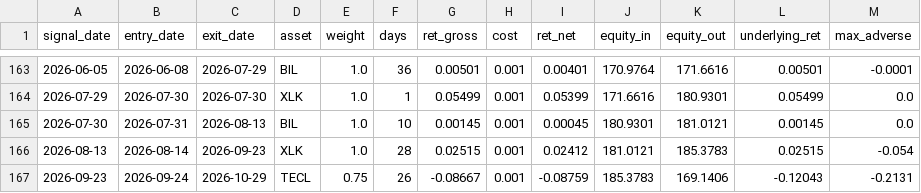
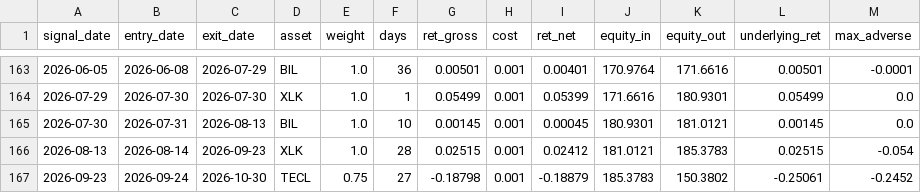
Before and after one commit to dampiermike/TECL_XLK_BIL_timing, a CSV file: results/trades.csv, drawn as a sheet; only a part is shown, gaps mark what is left out.

```diff
--- a/results/trades.csv
+++ b/results/trades.csv
@@ -166,2 +166,2 @@ signal_date,entry_date,exit_date,asset,weight,days,ret_gross,cost,ret_net,equity
 2026-08-13,2026-08-14,2026-09-23,XLK,1.0,28,0.02515,0.001,0.02412,181.0121,185.3783,0.02515,-0.054
-2026-09-23,2026-09-24,2026-10-29,TECL,0.75,26,-0.08667,0.001,-0.08759,185.3783,169.1406,-0.12043,-0.2131
+2026-09-23,2026-09-24,2026-10-30,TECL,0.75,27,-0.18798,0.001,-0.18879,185.3783,150.3802,-0.25061,-0.2452
```
Also changed, not shown: results/equity_curve.csv, 11 other files.
